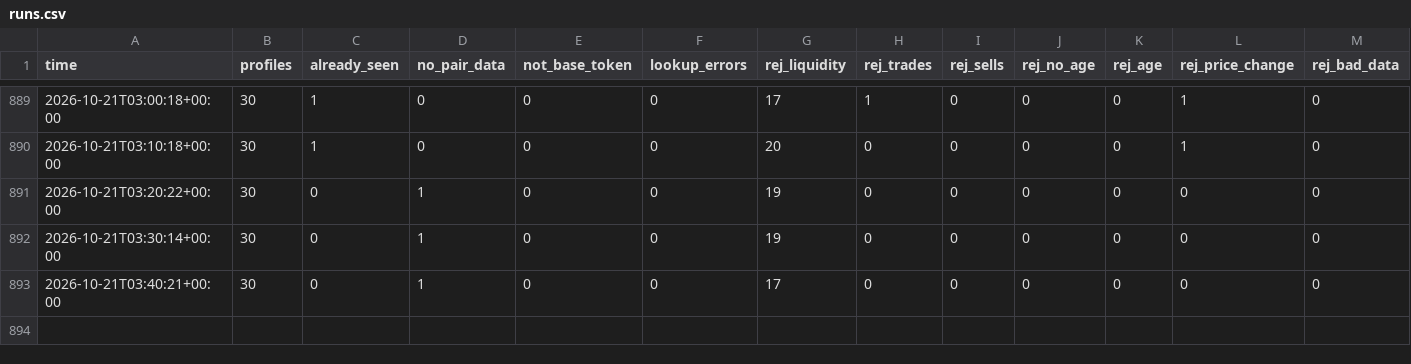
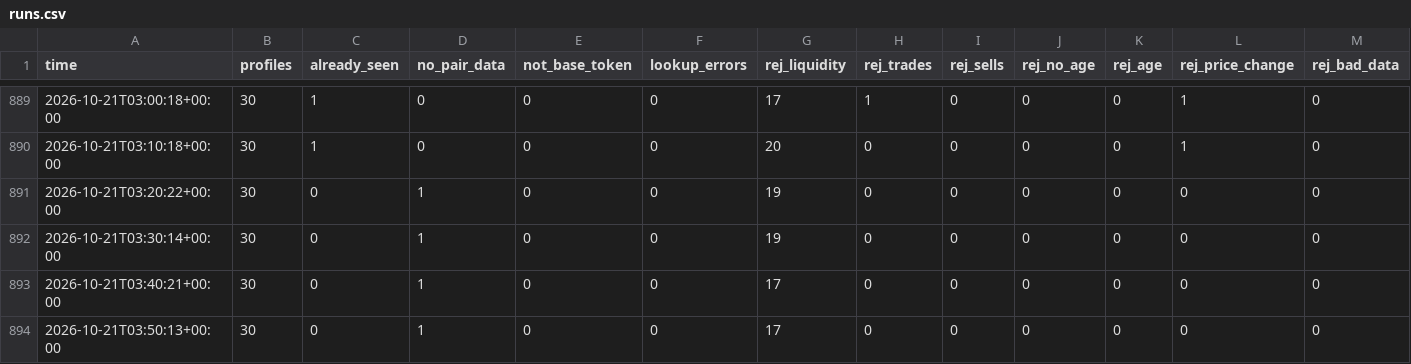
Before and after one commit to zachevm/Telegram-Bot, a CSV file: runs.csv, drawn as a sheet; only a part is shown, gaps mark what is left out; rows hold the shown columns only; the diff names each change by its address in the sheet, - before the commit and + after, or states it on an @@ line.

```diff
--- a/runs.csv
+++ b/runs.csv
+row 894: 2026-10-21T03:50:13+00:00 | 30 | 0 | 1 | 0 | 0 | 17 | 0 | 0 | 0 | 0 | 0 | 0
```
Also changed, not shown: alerts.csv, rejected.csv.
